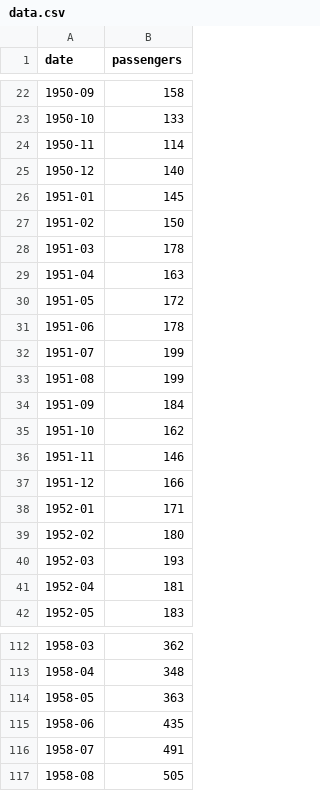
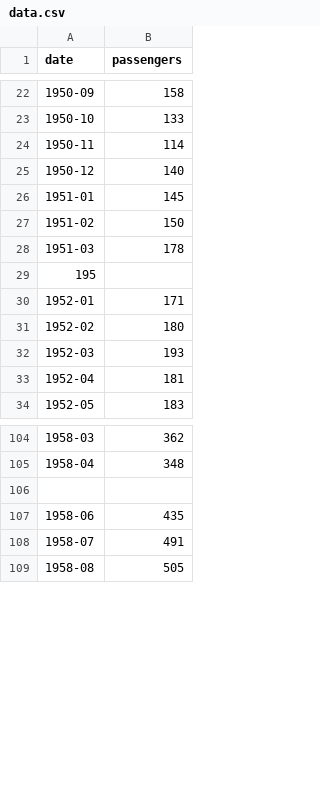
Before and after one commit to 15Max/Programming-Lab, a CSV file: data.csv, drawn as a sheet; only a part is shown, gaps mark what is left out.

```diff
--- a/data.csv
+++ b/data.csv
@@ -28,11 +28,3 @@ date,passengers
 1951-03,178
-1951-04,163
-1951-05,172
-1951-06,178
-1951-07,199
-1951-08,199
-1951-09,184
-1951-10,162
-1951-11,146
-1951-12,166
+195
 1952-01,171
@@ -113,3 +105,3 @@ date,passengers
 1958-04,348
-1958-05,363
+
 1958-06,435
```
Also changed, not shown: 2 other files.
